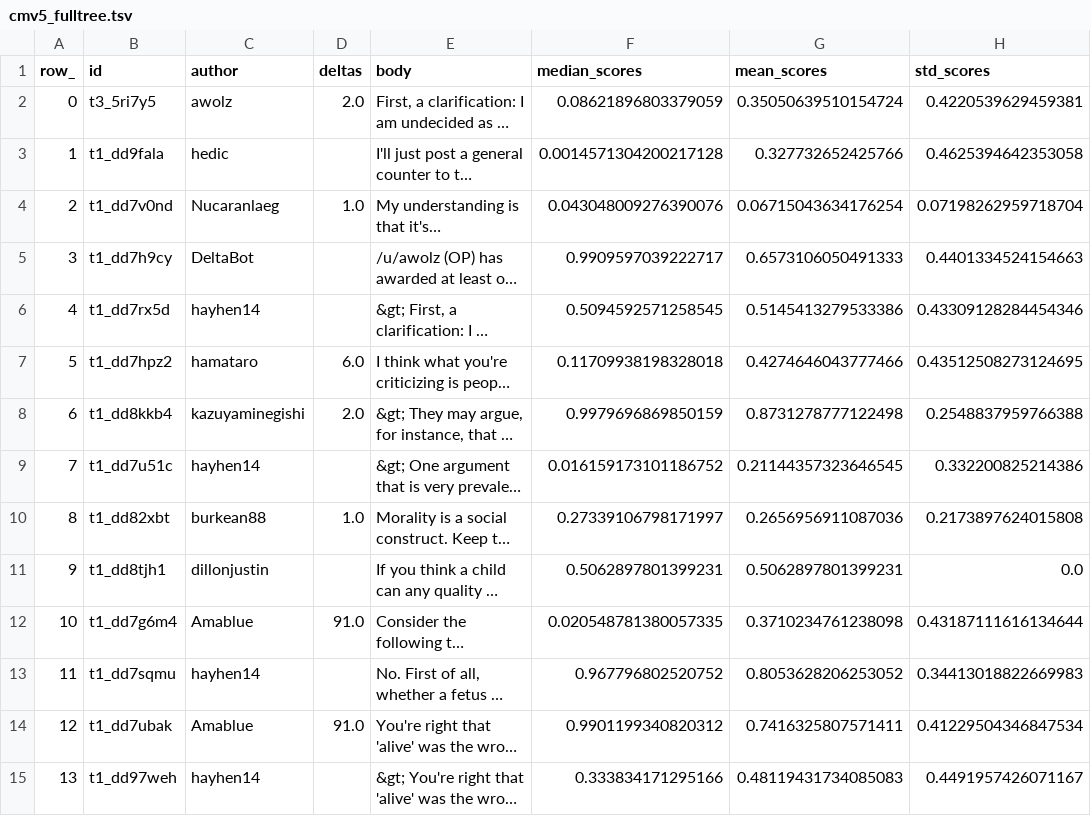
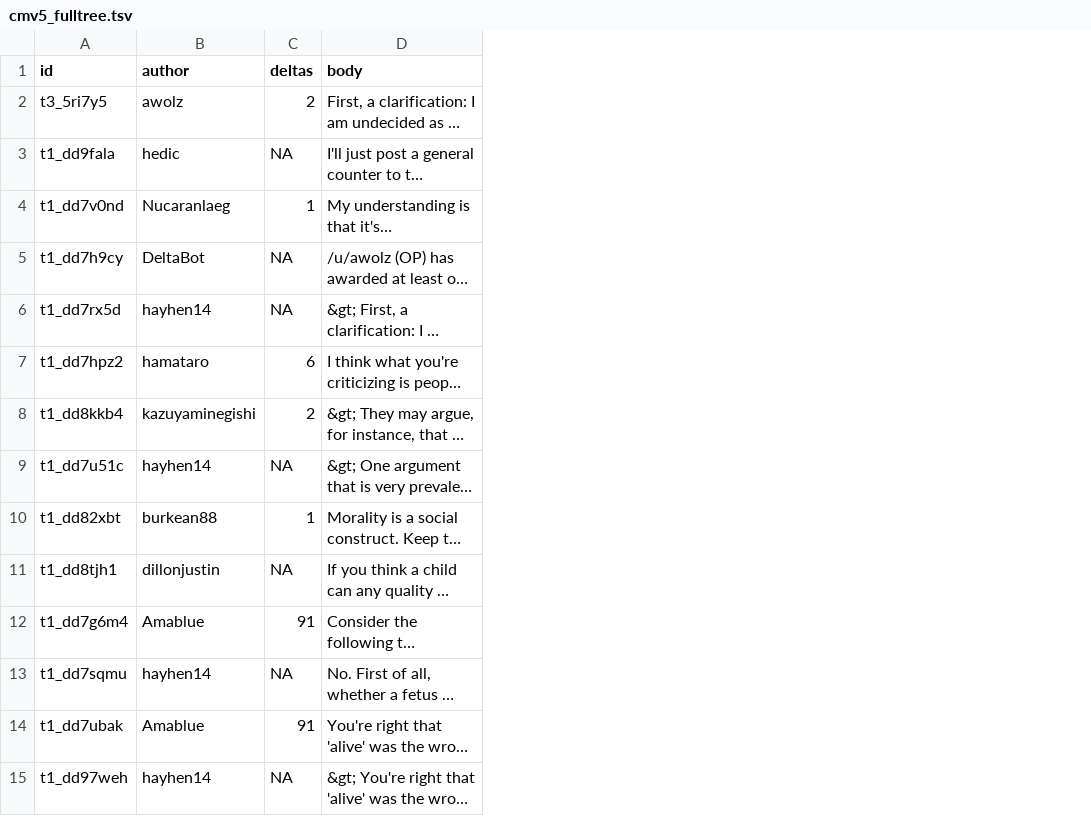
Before and after one commit to chri4354/conversation_dynamics, a TSV file: target_conversations/output_trees/cmv5_fulltree.tsv, drawn as a sheet; only a part is shown; long unchanged cells end in …; removed rows and columns are numbered as before the commit, all else as after; the diff covers the shown part only; the diff names each change by its address in the sheet, - before the commit and + after, or states it on an @@ line.

```diff
--- a/target_conversations/output_trees/cmv5_fulltree.tsv
+++ b/target_conversations/output_trees/cmv5_fulltree.tsv
-column A (row_), rows 2-15: 0 | 1 | 2 | 3 | 4 | 5 | 6 | 7 | 8 | 9 | 10 | 11 | 12 | 13
-column F (median_scores), rows 2-15: 0.08621896803379059 | 0.0014571304200217128 | 0.043048009276390076 | 0.9909597039222717 | 0.5094592571258545 | 0.11709938198328018 | 0.9979696869850159 | 0.016159173101186752 | 0.27339106798171997 | 0.5062897801399231 | 0.020548781380057335 | 0.967796802520752 | 0.9901199340820312 | 0.333834171295166
-column G (mean_scores), rows 2-15: 0.35050639510154724 | 0.327732652425766 | 0.06715043634176254 | 0.6573106050491333 | 0.5145413279533386 | 0.4274646043777466 | 0.8731278777122498 | 0.21144357323646545 | 0.2656956911087036 | 0.5062897801399231 | 0.3710234761238098 | 0.8053628206253052 | 0.7416325807571411 | 0.48119431734085083
-column H (std_scores), rows 2-15: 0.4220539629459381 | 0.4625394642353058 | 0.07198262959718704 | 0.4401334524154663 | 0.43309128284454346 | 0.43512508273124695 | 0.2548837959766388 | 0.332200825214386 | 0.2173897624015808 | 0.0 | 0.43187111616134644 | 0.34413018822669983 | 0.41229504346847534 | 0.4491957426071167
-C2 (deltas): 2.0
+C2 (deltas): 2
-C3 (deltas): (empty)
+C3 (deltas): NA
-C4 (deltas): 1.0
+C4 (deltas): 1
-C5:C6 (deltas): (empty)
+C5:C6 (deltas): NA
-C7 (deltas): 6.0
+C7 (deltas): 6
-C8 (deltas): 2.0
+C8 (deltas): 2
-C9 (deltas): (empty)
+C9 (deltas): NA
-C10 (deltas): 1.0
+C10 (deltas): 1
-C11 (deltas): (empty)
+C11 (deltas): NA
-C12 (deltas): 91.0
+C12 (deltas): 91
-C13 (deltas): (empty)
+C13 (deltas): NA
-C14 (deltas): 91.0
+C14 (deltas): 91
-C15 (deltas): (empty)
+C15 (deltas): NA
```
Also changed, not shown: 23 edited cells elsewhere in this file, target_conversations/output_initialauthors/cmv1_initialauthor.tsv, target_conversations/output_initialauthors/cmv3_initialauthor.tsv, 37 other files.
